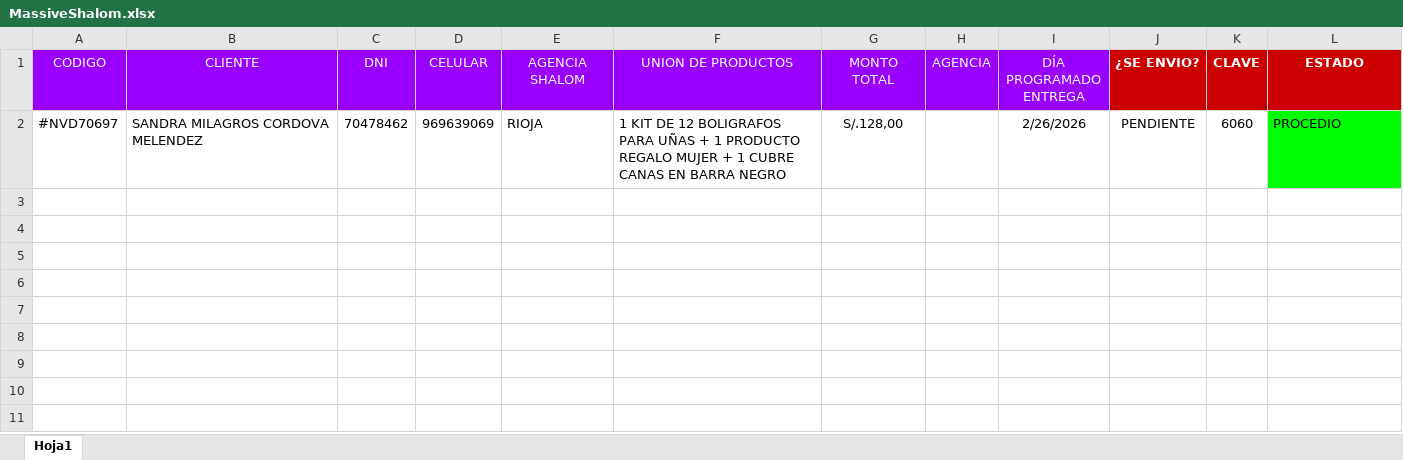
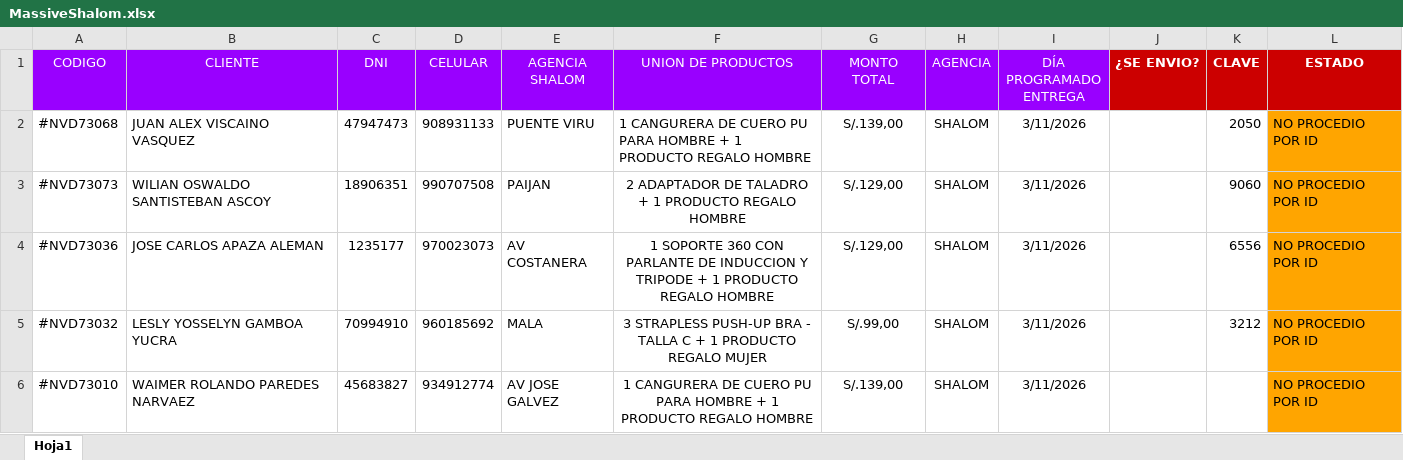
Before and after one commit to sacrojordan-esp/MassiveShalom, an Excel workbook: MassiveShalom.xlsx, sheet Hoja1, drawn as a sheet; values as stored, in another font and other column widths than the file's, no borders; removed rows and columns are numbered as before the commit, all else as after; the diff names each change by its address in the sheet, - before the commit and + after, or states it on an @@ line.

```diff
--- a/MassiveShalom.xlsx (sheet Hoja1)
+++ b/MassiveShalom.xlsx (sheet Hoja1)
-row 2: #NVD70697 | SANDRA MILAGROS CORDOVA MELENDEZ | 70478462 | 969639069 | RIOJA | 1 KIT DE 12 BOLIGRAFOS PARA UÑAS + 1 PRODUCTO REGALO MUJER + 1 CUBRE CANAS EN BARRA NEGRO | S/.128,00 |  | 2/26/2026 | PENDIENTE | 6060 | PROCEDIO
+row 2: #NVD73068 | JUAN ALEX VISCAINO VASQUEZ | 47947473 | 908931133 | PUENTE VIRU | 1 CANGURERA DE CUERO PU PARA HOMBRE + 1 PRODUCTO REGALO HOMBRE | S/.139,00 | SHALOM | 3/11/2026 |  | 2050 | NO PROCEDIO POR ID
+row 3: #NVD73073 | WILIAN OSWALDO SANTISTEBAN ASCOY | 18906351 | 990707508 | PAIJAN | 2 ADAPTADOR DE TALADRO + 1 PRODUCTO REGALO HOMBRE | S/.129,00 | SHALOM | 3/11/2026 |  | 9060 | NO PROCEDIO POR ID
+row 4: #NVD73036 | JOSE CARLOS APAZA ALEMAN | 1235177 | 970023073 | AV COSTANERA | 1 SOPORTE 360 CON PARLANTE DE INDUCCION Y TRIPODE + 1 PRODUCTO REGALO HOMBRE | S/.129,00 | SHALOM | 3/11/2026 |  | 6556 | NO PROCEDIO POR ID
+row 5: #NVD73032 | LESLY YOSSELYN GAMBOA YUCRA | 70994910 | 960185692 | MALA | 3 STRAPLESS PUSH-UP BRA - TALLA C + 1 PRODUCTO REGALO MUJER | S/.99,00 | SHALOM | 3/11/2026 |  | 3212 | NO PROCEDIO POR ID
+row 6: #NVD73010 | WAIMER ROLANDO PAREDES NARVAEZ | 45683827 | 934912774 | AV JOSE GALVEZ | 1 CANGURERA DE CUERO PU PARA HOMBRE + 1 PRODUCTO REGALO HOMBRE | S/.139,00 | SHALOM | 3/11/2026 |  |  | NO PROCEDIO POR ID
```
Also changed, not shown: 2 other files.
